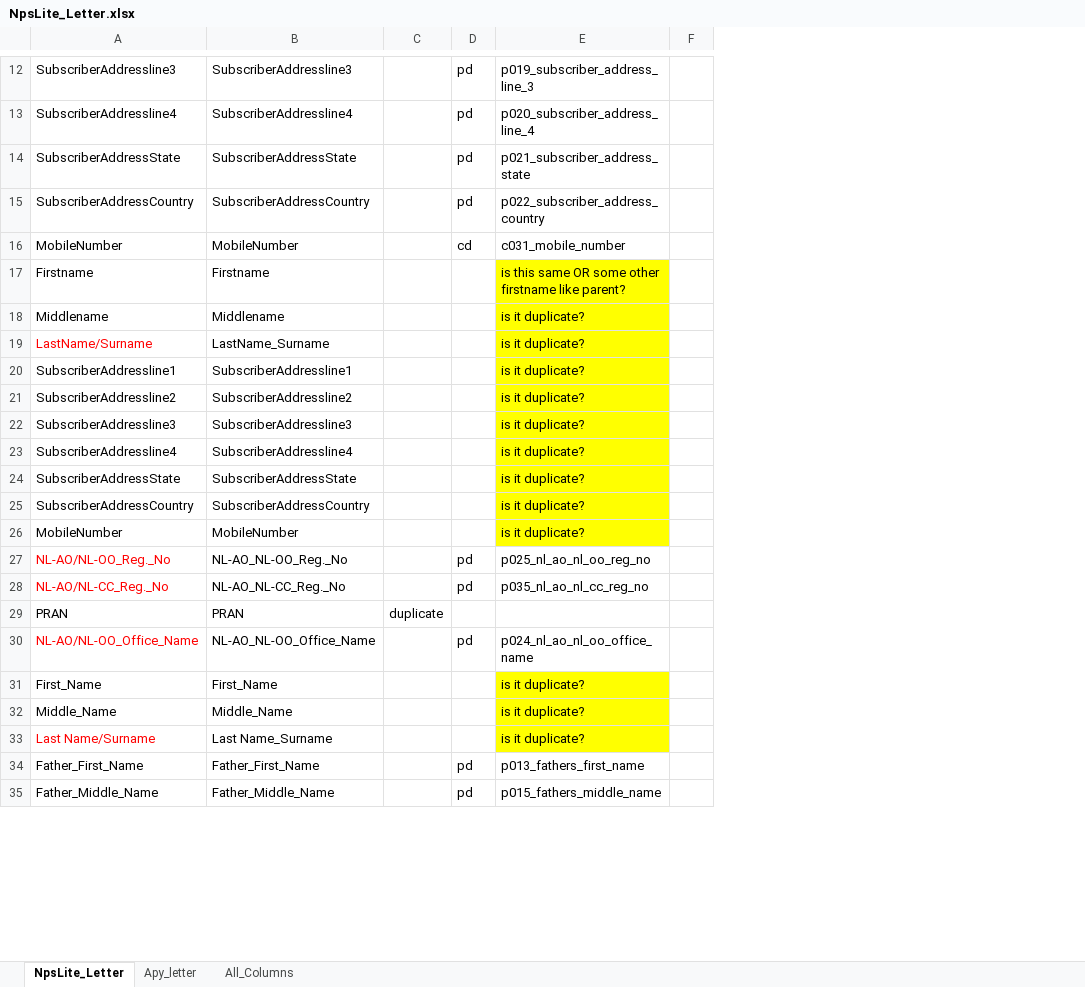
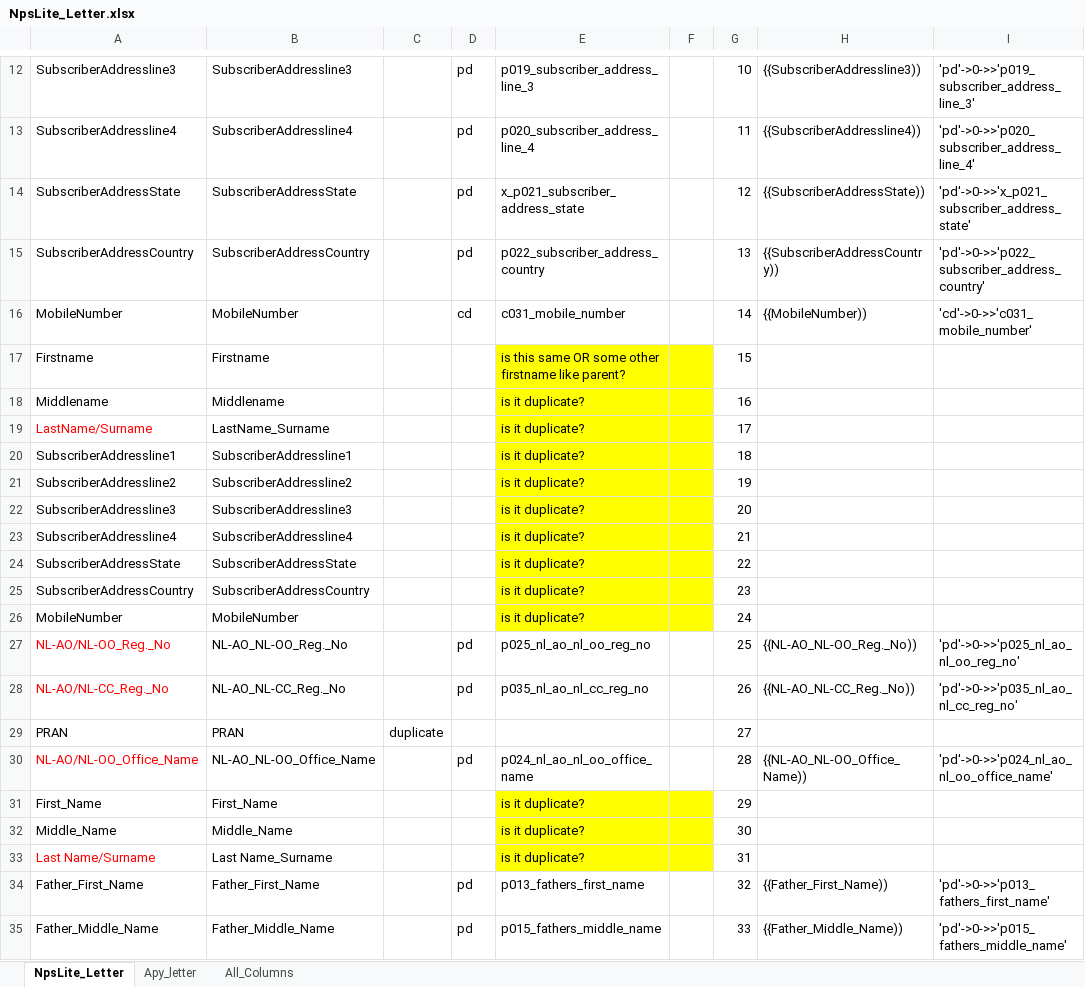
Before and after one commit to padtes/DotNetCorePOC, an Excel workbook: ddl_sql/NpsLite_Letter.xlsx, sheet NpsLite_Letter, drawn as a sheet; only a part is shown, gaps mark what is left out; values as stored, in another font and other column widths than the file's, no borders; the diff covers the shown part only; the diff names each change by its address in the sheet, - before the commit and + after, or states it on an @@ line.

```diff
--- a/ddl_sql/NpsLite_Letter.xlsx (sheet NpsLite_Letter)
+++ b/ddl_sql/NpsLite_Letter.xlsx (sheet NpsLite_Letter)
+column G, rows 12-35: 10 | 11 | 12 | 13 | 14 | 15 | 16 | 17 | 18 | 19 | 20 | 21 | 22 | 23 | 24 | 25 | 26 | 27 | 28 | 29 | 30 | 31 | 32 | 33
+column H, rows 12-35: {{SubscriberAddressline3)) | {{SubscriberAddressline4)) | {{SubscriberAddressState)) | {{SubscriberAddressCountry)) | {{MobileNumber)) |  |  |  |  |  |  |  |  |  |  | {{NL-AO_NL-OO_Reg._No)) | {{NL-AO_NL-CC_Reg._No)) |  | {{NL-AO_NL-OO_Office_Name)) |  |  |  | {{Father_First_Name)) | {{Father_Middle_Name))
+column I, rows 12-35: 'pd'->0->>'p019_subscriber_address_line_3' | 'pd'->0->>'p020_subscriber_address_line_4' | 'pd'->0->>'x_p021_subscriber_address_state' | 'pd'->0->>'p022_subscriber_address_country' | 'cd'->0->>'c031_mobile_number' |  |  |  |  |  |  |  |  |  |  | 'pd'->0->>'p025_nl_ao_nl_oo_reg_no' | 'pd'->0->>'p035_nl_ao_nl_cc_reg_no' |  | 'pd'->0->>'p024_nl_ao_nl_oo_office_name' |  |  |  | 'pd'->0->>'p013_fathers_first_name' | 'pd'->0->>'p015_fathers_middle_name'
-E14: p021_subscriber_address_state
+E14: x_p021_subscriber_address_state
-F17:F26 fill: none
+F17:F26 fill: #FFFF00
-F31:F33 fill: none
+F31:F33 fill: #FFFF00
```
Also changed, not shown: 1 edited cell and cell formats elsewhere in this sheet, sheet All_Columns, 43 other files.
